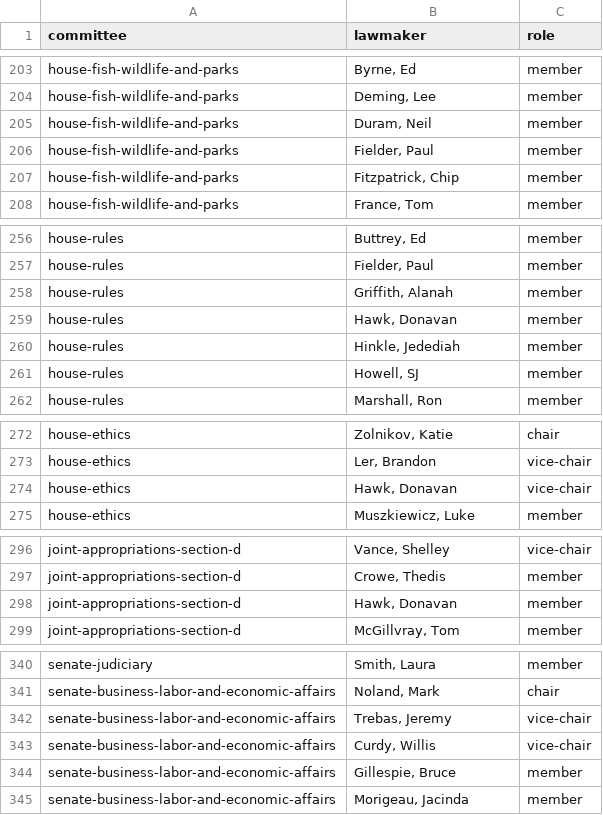
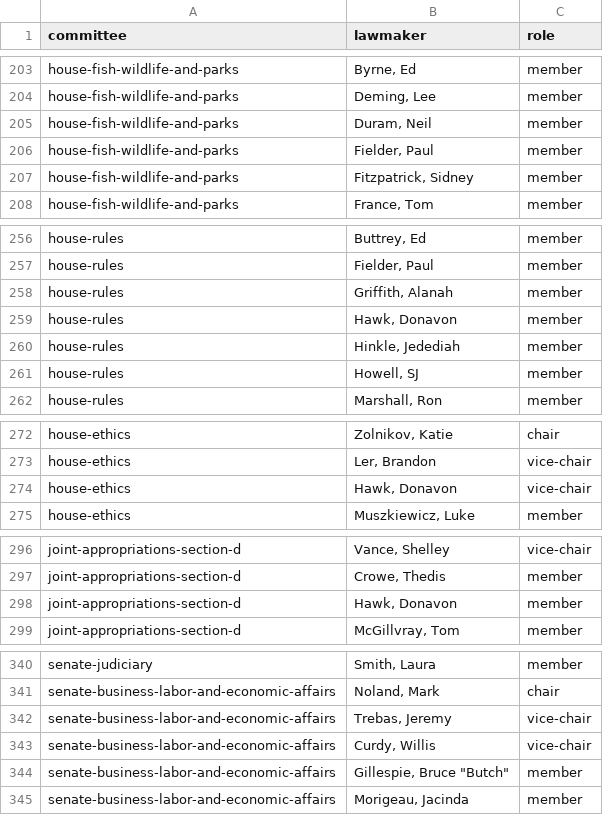
Before and after one commit to mtfreepress/capitol-tracker-2025, a CSV file: inputs/lawmakers/committee-assignments-2025.csv, drawn as a sheet; only a part is shown, gaps mark what is left out; the diff covers the shown part only.

```diff
--- a/inputs/lawmakers/committee-assignments-2025.csv
+++ b/inputs/lawmakers/committee-assignments-2025.csv
@@ -206,3 +206,3 @@ house-fish-wildlife-and-parks,"Duram, Neil",member
 house-fish-wildlife-and-parks,"Fielder, Paul",member
-house-fish-wildlife-and-parks,"Fitzpatrick, Chip",member
+house-fish-wildlife-and-parks,"Fitzpatrick, Sidney",member
 house-fish-wildlife-and-parks,"France, Tom",member
@@ -258,3 +258,3 @@ house-rules,"Fielder, Paul",member
 house-rules,"Griffith, Alanah",member
-house-rules,"Hawk, Donavan",member
+house-rules,"Hawk, Donavon",member
 house-rules,"Hinkle, Jedediah",member
@@ -273,3 +273,3 @@ house-ethics,"Zolnikov, Katie",chair
 house-ethics,"Ler, Brandon",vice-chair
-house-ethics,"Hawk, Donavan",vice-chair
+house-ethics,"Hawk, Donavon",vice-chair
 house-ethics,"Muszkiewicz, Luke",member
@@ -297,3 +297,3 @@ joint-appropriations-section-d,"Vance, Shelley",vice-chair
 joint-appropriations-section-d,"Crowe, Thedis",member
-joint-appropriations-section-d,"Hawk, Donavan",member
+joint-appropriations-section-d,"Hawk, Donavon",member
 joint-appropriations-section-d,"McGillvray, Tom",member
@@ -343,3 +343,3 @@ senate-business-labor-and-economic-affairs,"Trebas, Jeremy",vice-chair
 senate-business-labor-and-economic-affairs,"Curdy, Willis",vice-chair
-senate-business-labor-and-economic-affairs,"Gillespie, Bruce",member
+senate-business-labor-and-economic-affairs,"Gillespie, Bruce ""Butch""",member
 senate-business-labor-and-economic-affairs,"Morigeau, Jacinda",member
```
Also changed, not shown: 10 edited cells elsewhere in this file, inputs/lawmakers/official-roster-2025.csv, 5 other files.
